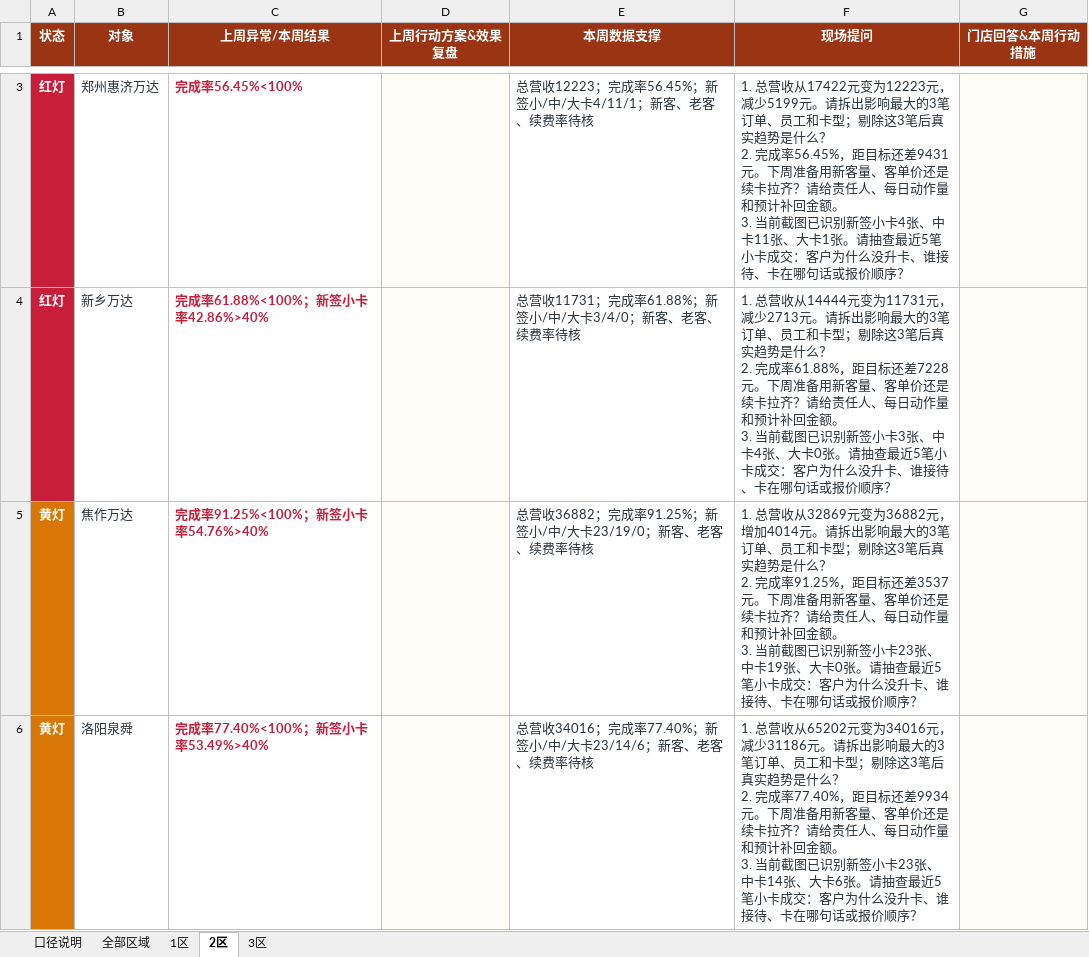
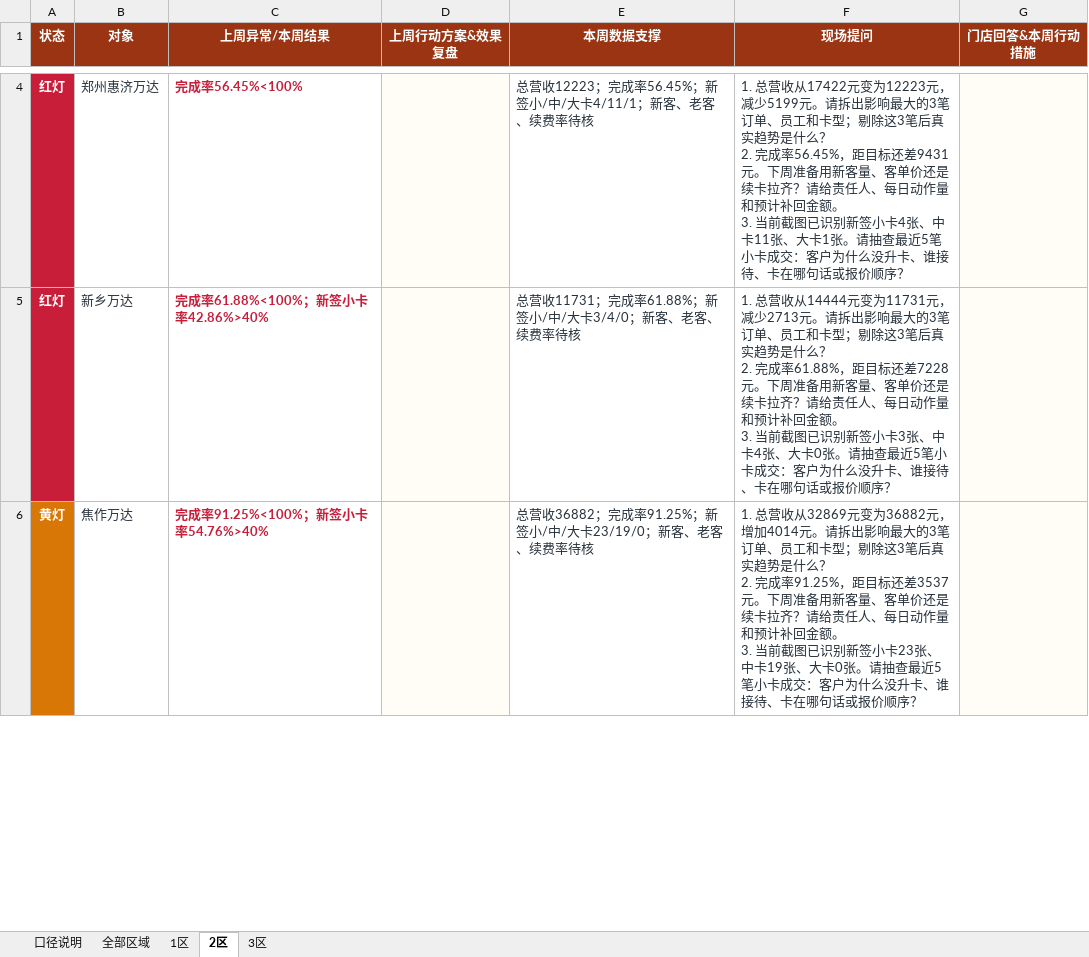
Before and after one commit to 17612861170/panda-weekly-pages, an Excel workbook: reports/20260720-20260726/城市经理问题闭环填写表_20260720-20260726.xlsx, sheet 2区, drawn as a sheet; only a part is shown, gaps mark what is left out; values as stored, in another font and other column widths than the file's, no borders; table styles not drawn; removed rows and columns are numbered as before the commit, all else as after; ↵ is a line break in a cell; the diff covers the shown part only; the diff names each change by its address in the sheet, - before the commit and + after, or states it on an @@ line.

```diff
--- a/reports/20260720-20260726/城市经理问题闭环填写表_20260720-20260726.xlsx (sheet 2区)
+++ b/reports/20260720-20260726/城市经理问题闭环填写表_20260720-20260726.xlsx (sheet 2区)
-row 6: 黄灯 | 洛阳泉舜 | 完成率77.40%<100%；新签小卡率53.49%>40% |  | 总营收34016；完成率77.40%；新签小/中/大卡23/14/6；新客、老客、续费率待核 | 1. 总营收从65202元变为34016元，减少31186元。请拆出影响最大的3笔订单、员工和卡型；剔除这3笔后真实趋势是什么？ ↵ 2. 完成率77.40%，距目标还差9934元。下周准备用新客量、客单价还是续卡拉齐？请给责任人、每日动作量和预计补回金额。 ↵ 3. 当前截图已识别新签小卡23张、中卡14张、大卡6张。请抽查最近5笔小卡成交：客户为什么没升卡、谁接待、卡在哪句话或报价顺序？
```
Also changed, not shown: 1 added row and 4 edited cells elsewhere in this sheet, sheet 全部区域, sheet 1区, reports/20260720-20260726/熊猫密室周报核对底表_20260720-20260726.xlsx, reports/current/城市经理问题闭环填写表_20260720-20260726.xlsx, 3 other files.
